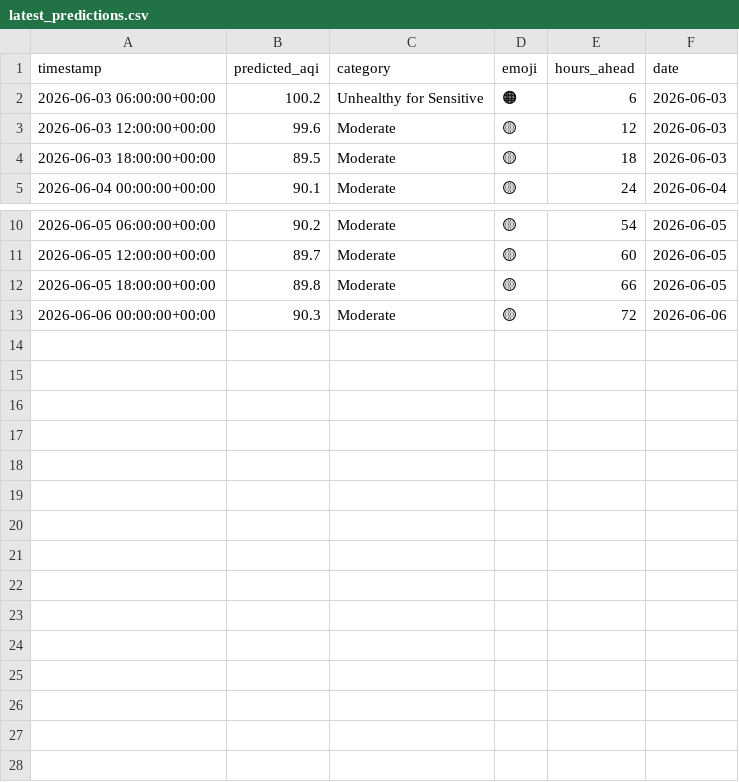
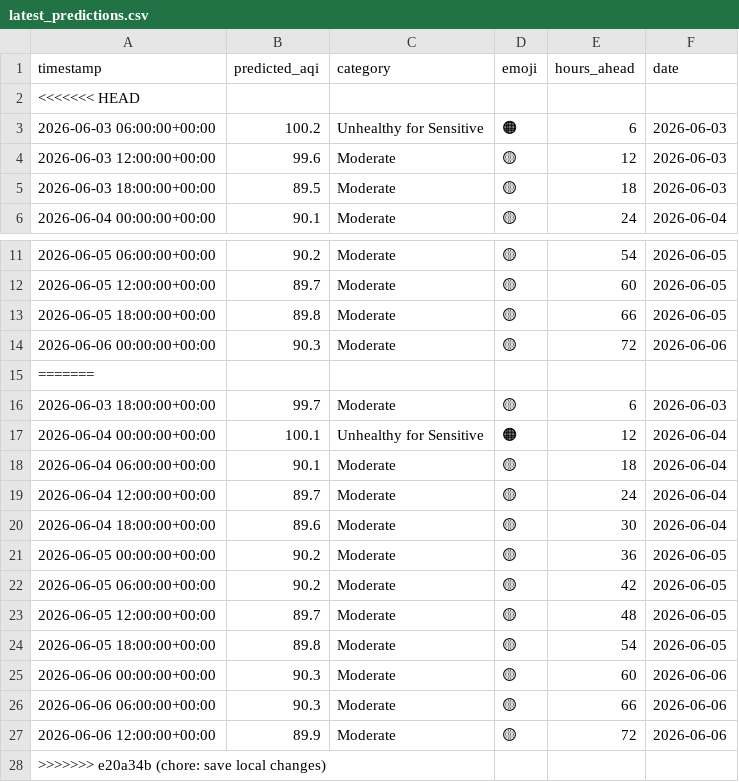
Before and after one commit to Huzaifaali1020/aqi_project, a CSV file: data/latest_predictions.csv, drawn as a sheet; only a part is shown, gaps mark what is left out.

Commit message:
chore: save local changes

```diff
--- a/data/latest_predictions.csv
+++ b/data/latest_predictions.csv
@@ -1,2 +1,3 @@
 timestamp,predicted_aqi,category,emoji,hours_ahead,date
+<<<<<<< HEAD
 2026-06-03 06:00:00+00:00,100.2,Unhealthy for Sensitive,🟠,6,2026-06-03
@@ -13 +14,15 @@ timestamp,predicted_aqi,category,emoji,hours_ahead,date
 2026-06-06 00:00:00+00:00,90.3,Moderate,🟡,72,2026-06-06
+=======
+2026-06-03 18:00:00+00:00,99.7,Moderate,🟡,6,2026-06-03
+2026-06-04 00:00:00+00:00,100.1,Unhealthy for Sensitive,🟠,12,2026-06-04
+2026-06-04 06:00:00+00:00,90.1,Moderate,🟡,18,2026-06-04
+2026-06-04 12:00:00+00:00,89.7,Moderate,🟡,24,2026-06-04
+2026-06-04 18:00:00+00:00,89.6,Moderate,🟡,30,2026-06-04
+2026-06-05 00:00:00+00:00,90.2,Moderate,🟡,36,2026-06-05
+2026-06-05 06:00:00+00:00,90.2,Moderate,🟡,42,2026-06-05
+2026-06-05 12:00:00+00:00,89.7,Moderate,🟡,48,2026-06-05
+2026-06-05 18:00:00+00:00,89.8,Moderate,🟡,54,2026-06-05
+2026-06-06 00:00:00+00:00,90.3,Moderate,🟡,60,2026-06-06
+2026-06-06 06:00:00+00:00,90.3,Moderate,🟡,66,2026-06-06
+2026-06-06 12:00:00+00:00,89.9,Moderate,🟡,72,2026-06-06
+>>>>>>> e20a34b (chore: save local changes)
```
Also changed, not shown: data/daily_summary.csv, data/latest_features.csv, 1 other file.
